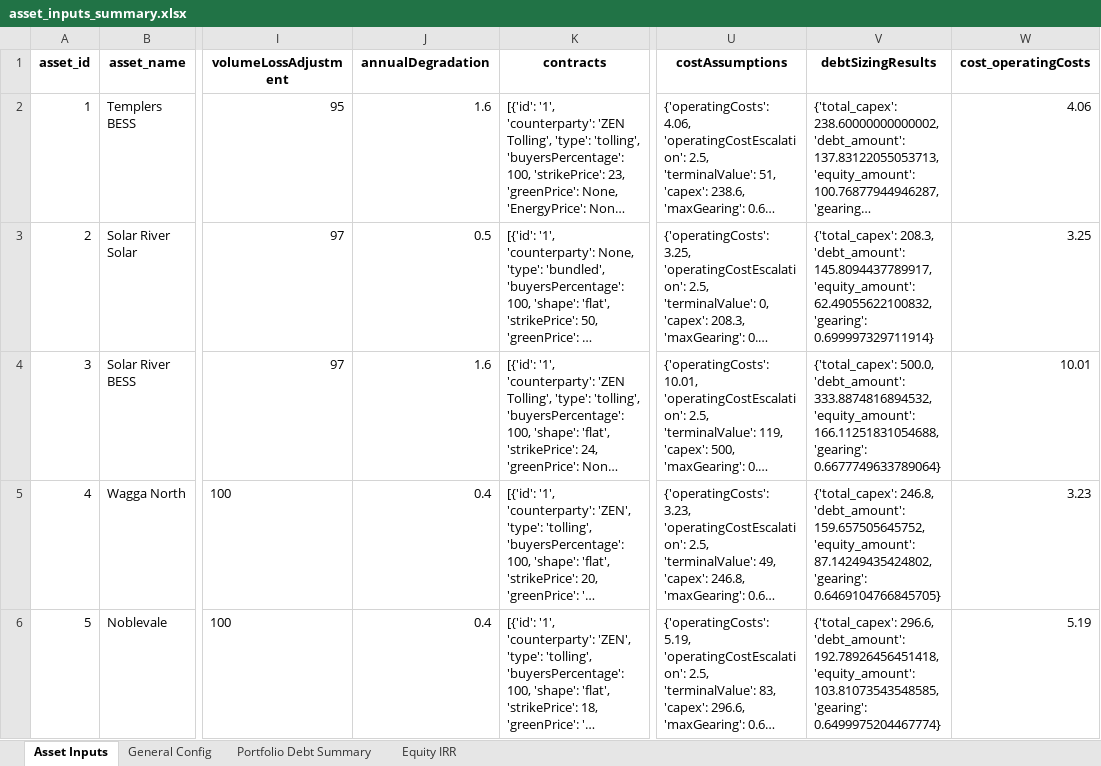
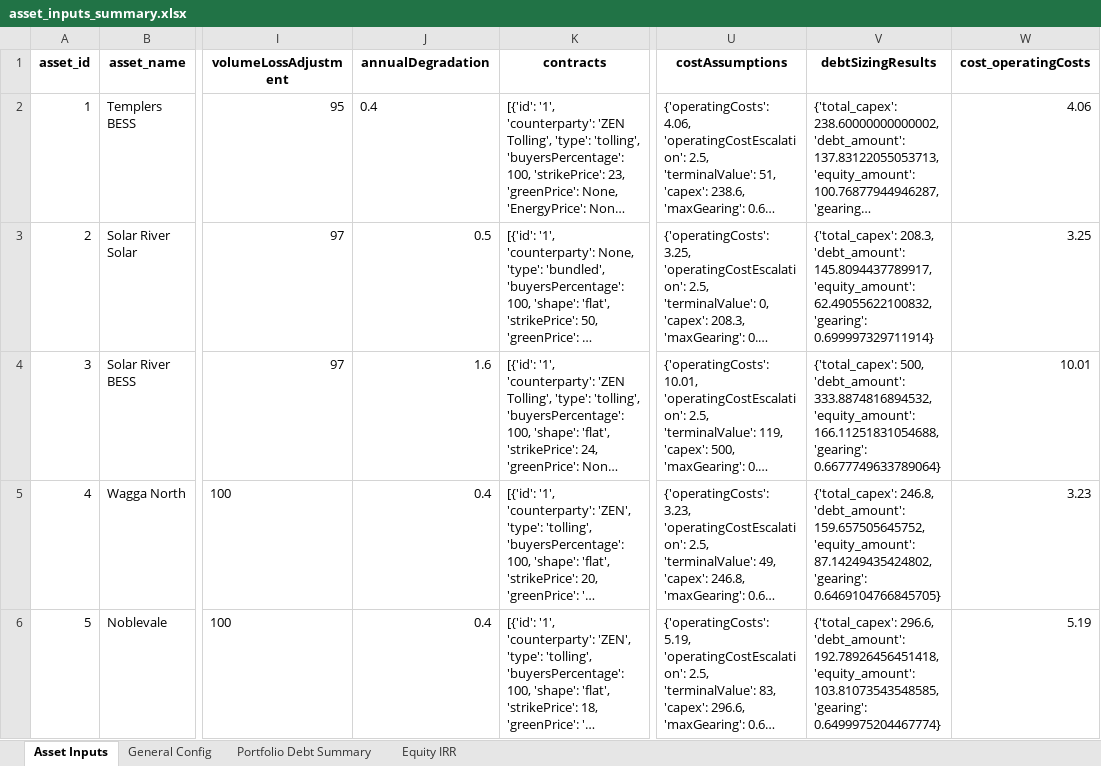
Before and after one commit to woodid012/backend-renew, an Excel workbook: output/model_results/asset_inputs_summary.xlsx, sheet Asset Inputs, drawn as a sheet; only a part is shown, gaps mark what is left out; long unchanged cells end in …; values as stored, in another font and other column widths than the file's, no borders; the diff names each change by its address in the sheet, - before the commit and + after, or states it on an @@ line.

```diff
--- a/output/model_results/asset_inputs_summary.xlsx (sheet Asset Inputs)
+++ b/output/model_results/asset_inputs_summary.xlsx (sheet Asset Inputs)
-J2 (annualDegradation): 1.6
+J2 (annualDegradation): 0.4
-V4 (debtSizingResults): {'total_capex': 500.0, 'debt_amount': 333.8874816894532,…
+V4 (debtSizingResults): {'total_capex': 500, 'debt_amount': 333.8874816894532,…
```
Also changed, not shown: sheet Portfolio Debt Summary, sheet Equity IRR, output/model_results/asset_1.xlsx, output/model_results/asset_3.xlsx, 11 other files.
